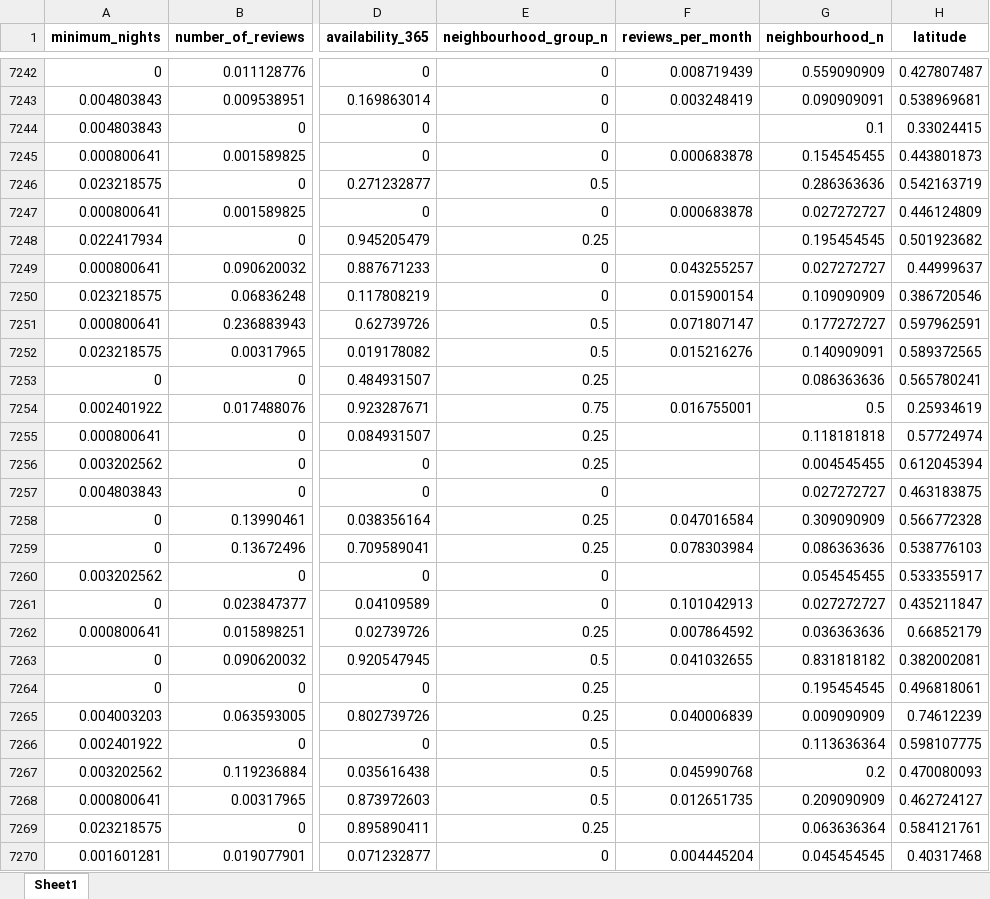
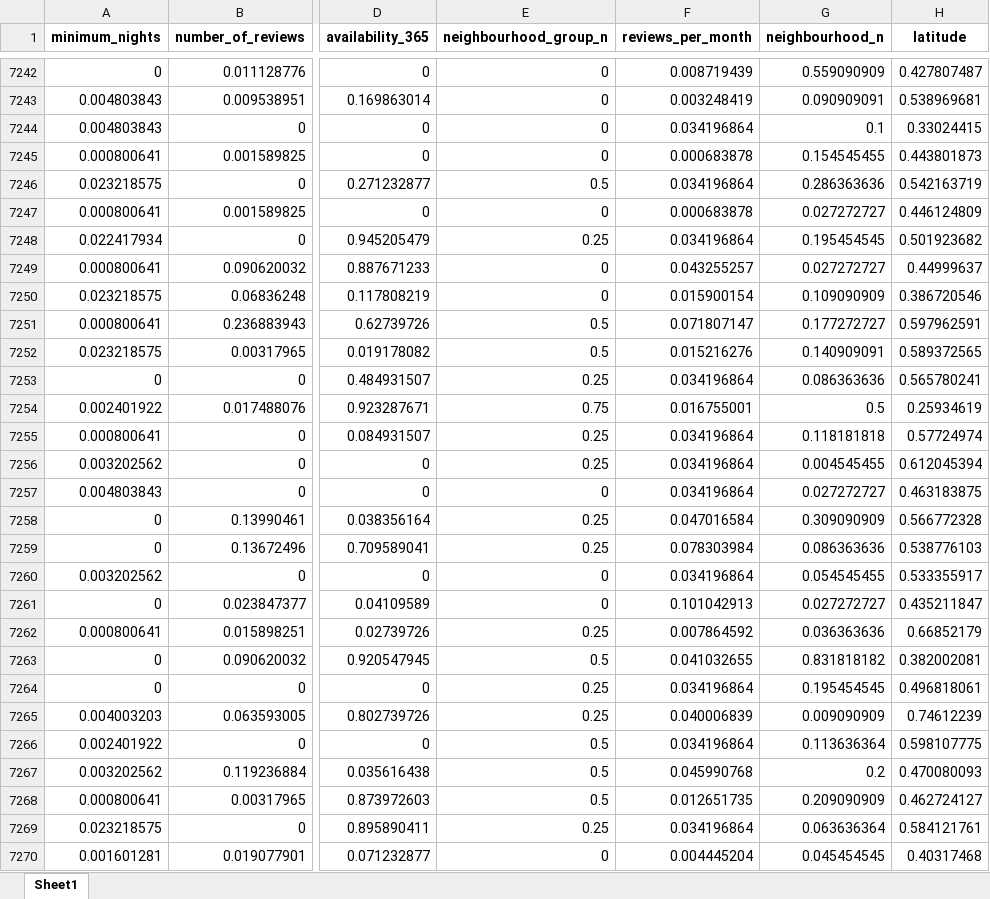
Before and after one commit to 4GeeksAcademy/ginappedrosa-machine-learning-python-template, an Excel workbook: data/processed/X_test_con_outliers_scal.xlsx, sheet Sheet1, drawn as a sheet; only a part is shown, gaps mark what is left out; values as stored, in another font and other column widths than the file's, no borders; the diff covers the shown part only; the diff names each change by its address in the sheet, - before the commit and + after, or states it on an @@ line.

```diff
--- a/data/processed/X_test_con_outliers_scal.xlsx (sheet Sheet1)
+++ b/data/processed/X_test_con_outliers_scal.xlsx (sheet Sheet1)
-F7244 (reviews_per_month): (empty)
+F7244 (reviews_per_month): 0.034196864
-F7246 (reviews_per_month): (empty)
+F7246 (reviews_per_month): 0.034196864
-F7248 (reviews_per_month): (empty)
+F7248 (reviews_per_month): 0.034196864
-F7253 (reviews_per_month): (empty)
+F7253 (reviews_per_month): 0.034196864
-F7255:F7257 (reviews_per_month): (empty)
+F7255:F7257 (reviews_per_month): 0.034196864
-F7260 (reviews_per_month): (empty)
+F7260 (reviews_per_month): 0.034196864
-F7264 (reviews_per_month): (empty)
+F7264 (reviews_per_month): 0.034196864
-F7266 (reviews_per_month): (empty)
+F7266 (reviews_per_month): 0.034196864
-F7269 (reviews_per_month): (empty)
+F7269 (reviews_per_month): 0.034196864
```
Also changed, not shown: 1935 edited cells elsewhere in this sheet, data/processed/X_test_con_outliers.xlsx, data/processed/X_test_con_outliers_norm.xlsx, 13 other files.
